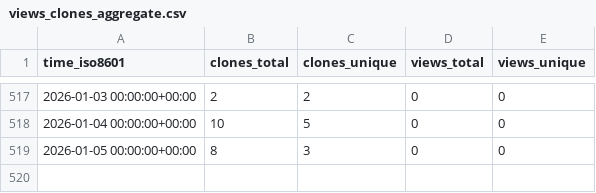
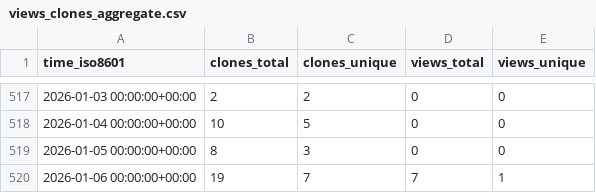
Before and after one commit to antonioscalaunina/ANTI-FASc, a CSV file: antonioscalaunina/ANTI-FASc/ghrs-data/views_clones_aggregate.csv, drawn as a sheet; only a part is shown, gaps mark what is left out; the diff names each change by its address in the sheet, - before the commit and + after, or states it on an @@ line.

```diff
--- a/antonioscalaunina/ANTI-FASc/ghrs-data/views_clones_aggregate.csv
+++ b/antonioscalaunina/ANTI-FASc/ghrs-data/views_clones_aggregate.csv
+row 520: 2026-01-06 00:00:00+00:00 | 19 | 7 | 7 | 1
```
Also changed, not shown: 1 other file.
